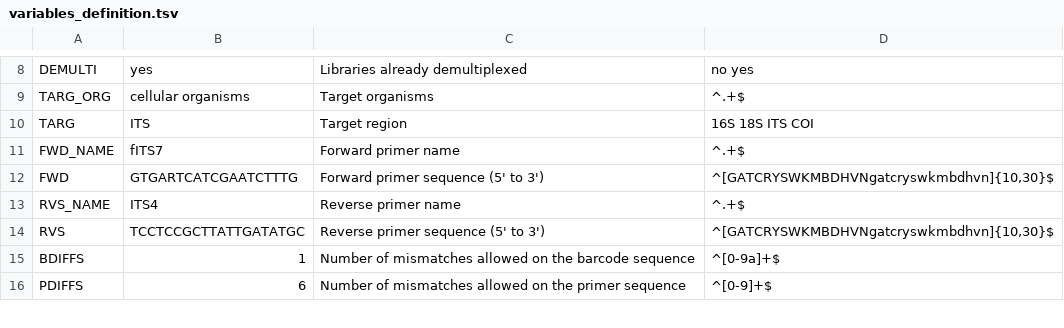
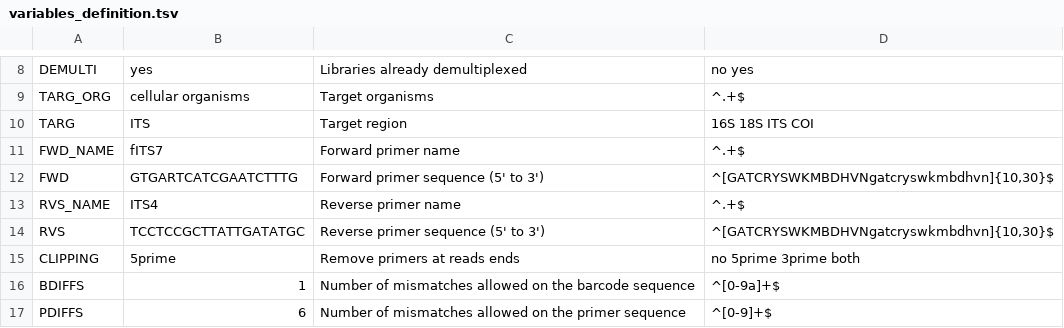
Before and after one commit to lentendu/DeltaMP, a TSV file: bin/variables_definition.tsv, drawn as a sheet; only a part is shown, gaps mark what is left out; the diff names each change by its address in the sheet, - before the commit and + after, or states it on an @@ line.

```diff
--- a/bin/variables_definition.tsv
+++ b/bin/variables_definition.tsv
+row 15: CLIPPING | 5prime | Remove primers at reads ends | no 5prime 3prime both
```
Also changed, not shown: bin/variables_definition_Illumina.tsv, 5 other files.
